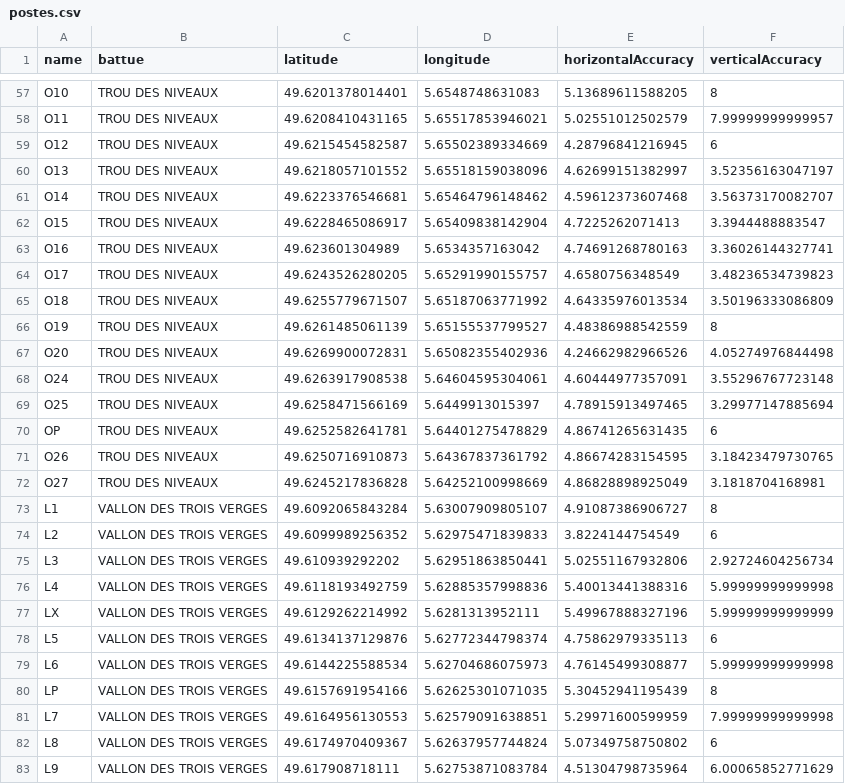
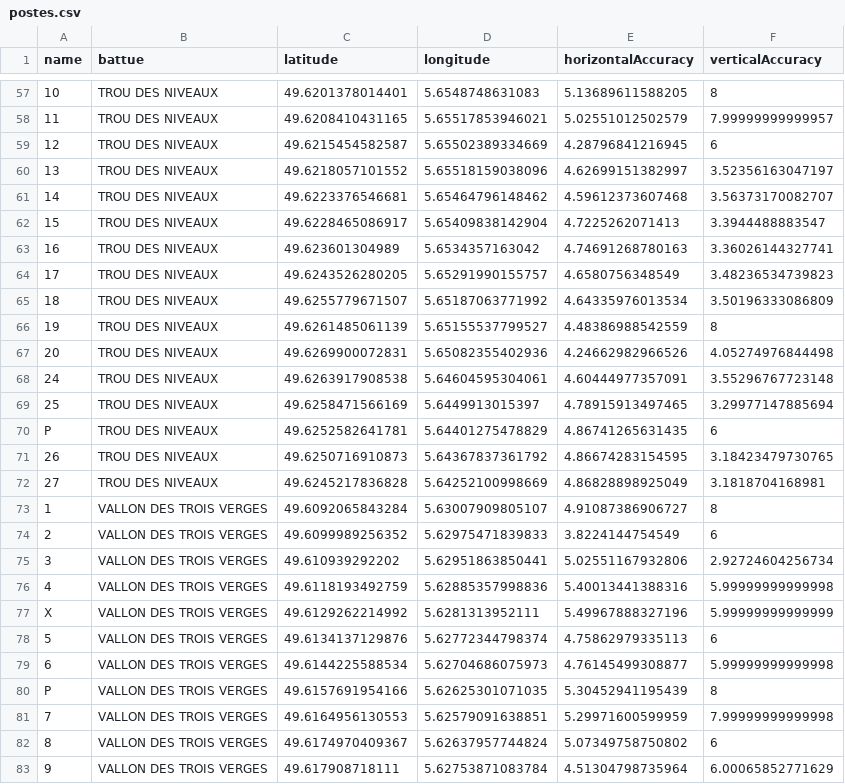
Before and after one commit to ferdinandhubbard981/montauban-map, a CSV file: content/postes.csv, drawn as a sheet; only a part is shown, gaps mark what is left out; the diff covers the shown part only; the diff names each change by its address in the sheet, - before the commit and + after, or states it on an @@ line.

```diff
--- a/content/postes.csv
+++ b/content/postes.csv
-A57 (name): O10
+A57 (name): 10
-A58 (name): O11
+A58 (name): 11
-A59 (name): O12
+A59 (name): 12
-A60 (name): O13
+A60 (name): 13
-A61 (name): O14
+A61 (name): 14
-A62 (name): O15
+A62 (name): 15
-A63 (name): O16
+A63 (name): 16
-A64 (name): O17
+A64 (name): 17
-A65 (name): O18
+A65 (name): 18
-A66 (name): O19
+A66 (name): 19
-A67 (name): O20
+A67 (name): 20
-A68 (name): O24
+A68 (name): 24
-A69 (name): O25
+A69 (name): 25
-A70 (name): OP
+A70 (name): P
-A71 (name): O26
+A71 (name): 26
-A72 (name): O27
+A72 (name): 27
-A73 (name): L1
+A73 (name): 1
-A74 (name): L2
+A74 (name): 2
-A75 (name): L3
+A75 (name): 3
-A76 (name): L4
+A76 (name): 4
-A77 (name): LX
+A77 (name): X
-A78 (name): L5
+A78 (name): 5
-A79 (name): L6
+A79 (name): 6
-A80 (name): LP
+A80 (name): P
-A81 (name): L7
+A81 (name): 7
-A82 (name): L8
+A82 (name): 8
-A83 (name): L9
+A83 (name): 9
```
Also changed, not shown: 81 edited cells elsewhere in this file, 6 other files.
